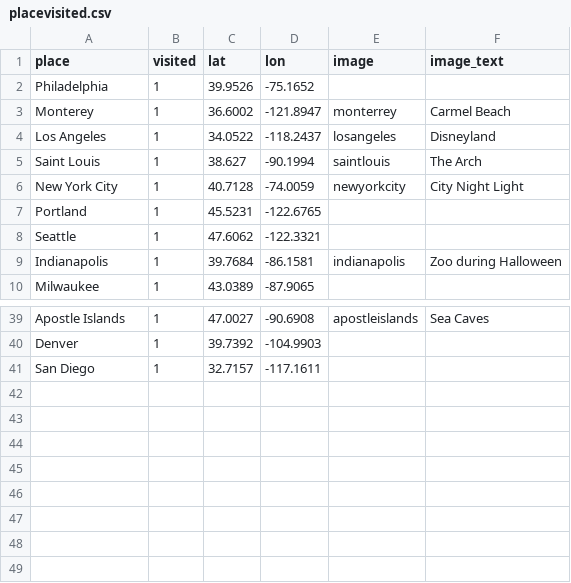
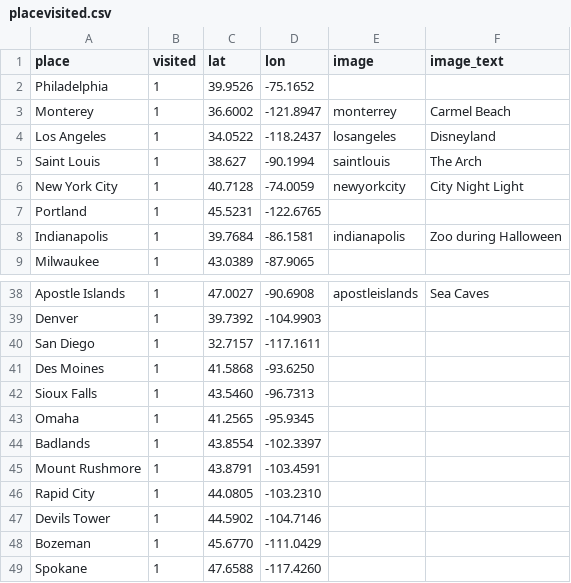
Before and after one commit to vincentpham1991/vincentpham1991.github.io, a CSV file: blog/usa_travels/placevisited.csv, drawn as a sheet; only a part is shown, gaps mark what is left out; removed rows and columns are numbered as before the commit, all else as after; the diff names each change by its address in the sheet, - before the commit and + after, or states it on an @@ line.

```diff
--- a/blog/usa_travels/placevisited.csv
+++ b/blog/usa_travels/placevisited.csv
-row 8: Seattle | 1 | 47.6062 | -122.3321
+row 41: Des Moines | 1 | 41.5868 | -93.6250
+row 42: Sioux Falls | 1 | 43.5460 | -96.7313
+row 43: Omaha | 1 | 41.2565 | -95.9345
+row 44: Badlands | 1 | 43.8554 | -102.3397
+row 45: Mount Rushmore | 1 | 43.8791 | -103.4591
+row 46: Rapid City | 1 | 44.0805 | -103.2310
+row 47: Devils Tower | 1 | 44.5902 | -104.7146
+row 48: Bozeman | 1 | 45.6770 | -111.0429
+row 49: Spokane | 1 | 47.6588 | -117.4260
```
Also changed, not shown: blog/usa_travels/citieslived.csv, blog/usa_travels/statesvisited.csv.
